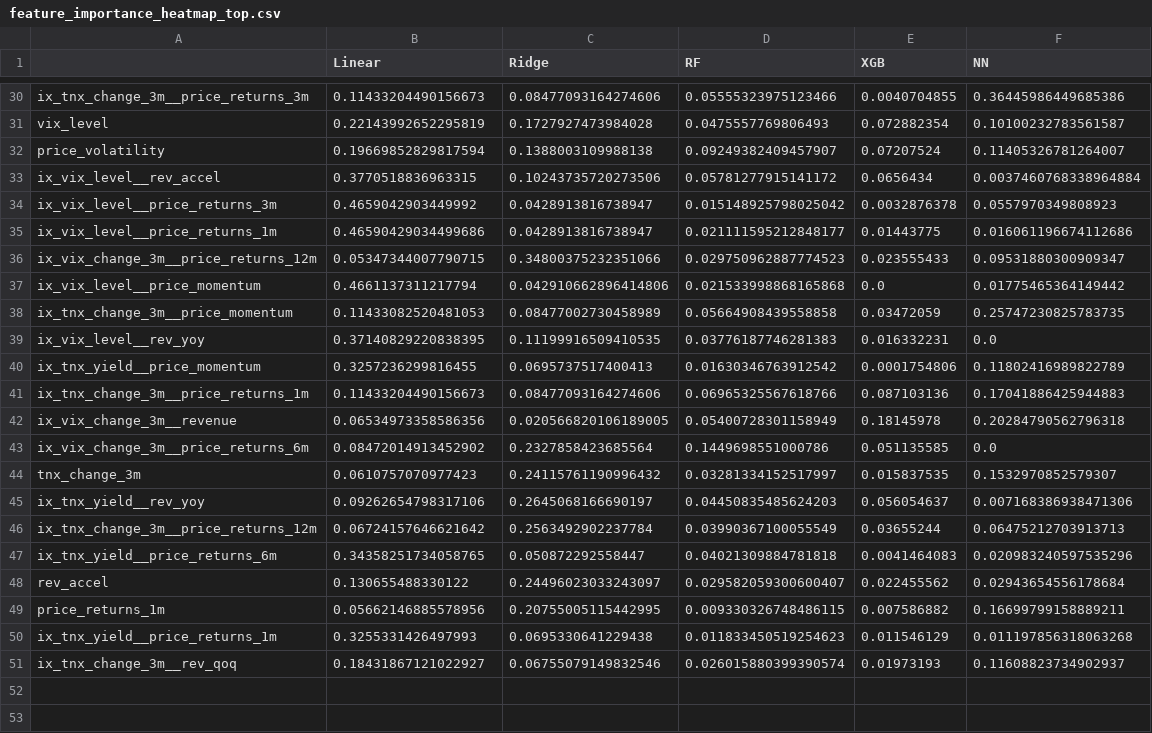
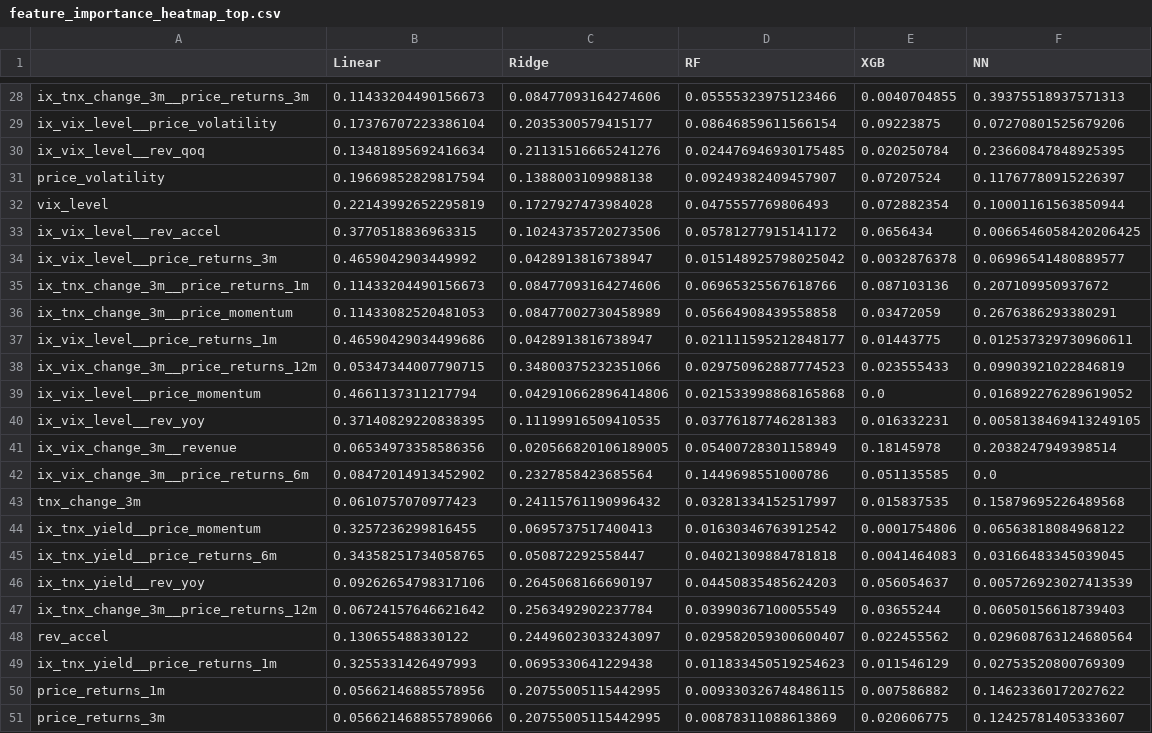
Before and after one commit to yixuan116/finmc-tech, a CSV file: results/feature_importance_heatmap_top.csv, drawn as a sheet; only a part is shown, gaps mark what is left out; removed rows and columns are numbered as before the commit, all else as after; the diff covers the shown part only; the diff names each change by its address in the sheet, - before the commit and + after, or states it on an @@ line.

```diff
--- a/results/feature_importance_heatmap_top.csv
+++ b/results/feature_importance_heatmap_top.csv
-F28 (NN): 0.36445986449685386
+F28 (NN): 0.39375518937571313
-row 31: vix_level | 0.22143992652295819 | 0.1727927473984028 | 0.0475557769806493 | 0.072882354 | 0.10100232783561587
+row 29: ix_vix_level__price_volatility | 0.17376707223386104 | 0.2035300579415177 | 0.08646859611566154 | 0.09223875 | 0.07270801525679206
+row 30: ix_vix_level__rev_qoq | 0.13481895692416634 | 0.21131516665241276 | 0.024476946930175485 | 0.020250784 | 0.23660847848925395
-F31 (NN): 0.11405326781264007
+F31 (NN): 0.11767780915226397
+row 32: vix_level | 0.22143992652295819 | 0.1727927473984028 | 0.0475557769806493 | 0.072882354 | 0.10001161563850944
-F33 (NN): 0.0037460768338964884
+F33 (NN): 0.0066546058420206425
-F34 (NN): 0.0557970349808923
+F34 (NN): 0.06996541480889577
+row 35: ix_tnx_change_3m__price_returns_1m | 0.11433204490156673 | 0.08477093164274606 | 0.06965325567618766 | 0.087103136 | 0.207109950937672
+row 36: ix_tnx_change_3m__price_momentum | 0.11433082520481053 | 0.08477002730458989 | 0.05664908439558858 | 0.03472059 | 0.2676386293380291
-F37 (NN): 0.016061196674112686
+F37 (NN): 0.012537329730960611
-F38 (NN): 0.09531880300909347
+F38 (NN): 0.09903921022846819
-F39 (NN): 0.01775465364149442
+F39 (NN): 0.016892276289619052
-row 38: ix_tnx_change_3m__price_momentum | 0.11433082520481053 | 0.08477002730458989 | 0.05664908439558858 | 0.03472059 | 0.25747230825783735
-F40 (NN): 0.0
+F40 (NN): 0.0058138469413249105
-row 40: ix_tnx_yield__price_momentum | 0.3257236299816455 | 0.0695737517400413 | 0.01630346763912542 | 0.0001754806 | 0.11802416989822789
-row 41: ix_tnx_change_3m__price_returns_1m | 0.11433204490156673 | 0.08477093164274606 | 0.06965325567618766 | 0.087103136 | 0.17041886425944883
-F41 (NN): 0.20284790562796318
+F41 (NN): 0.2038247949398514
-F43 (NN): 0.1532970852579307
+F43 (NN): 0.15879695226489568
+row 44: ix_tnx_yield__price_momentum | 0.3257236299816455 | 0.0695737517400413 | 0.01630346763912542 | 0.0001754806 | 0.06563818084968122
+row 45: ix_tnx_yield__price_returns_6m | 0.34358251734058765 | 0.050872292558447 | 0.04021309884781818 | 0.0041464083 | 0.03166483345039045
-F46 (NN): 0.007168386938471306
+F46 (NN): 0.005726923027413539
-F47 (NN): 0.06475212703913713
+F47 (NN): 0.06050156618739403
-row 47: ix_tnx_yield__price_returns_6m | 0.34358251734058765 | 0.050872292558447 | 0.04021309884781818 | 0.0041464083 | 0.020983240597535296
-F48 (NN): 0.02943654556178684
+F48 (NN): 0.029608763124680564
-row 49: price_returns_1m | 0.05662146885578956 | 0.20755005115442995 | 0.009330326748486115 | 0.007586882 | 0.16699799158889211
-F49 (NN): 0.011197856318063268
+F49 (NN): 0.02753520800769309
-row 51: ix_tnx_change_3m__rev_qoq | 0.18431867121022927 | 0.06755079149832546 | 0.026015880399390574 | 0.01973193 | 0.11608823734902937
+row 50: price_returns_1m | 0.05662146885578956 | 0.20755005115442995 | 0.009330326748486115 | 0.007586882 | 0.14623360172027622
+row 51: price_returns_3m | 0.056621468855789066 | 0.20755005115442995 | 0.00878311088613869 | 0.020606775 | 0.12425781405333607
```
Also changed, not shown: 4 added rows, 6 removed rows and 21 edited cells elsewhere in this file, results/feature_importance_heatmap.csv, 3 other files.
